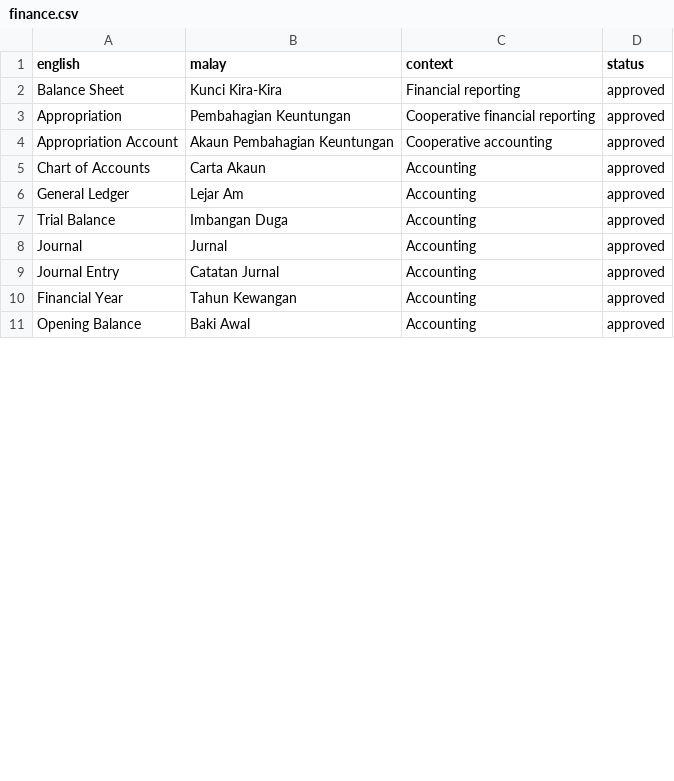
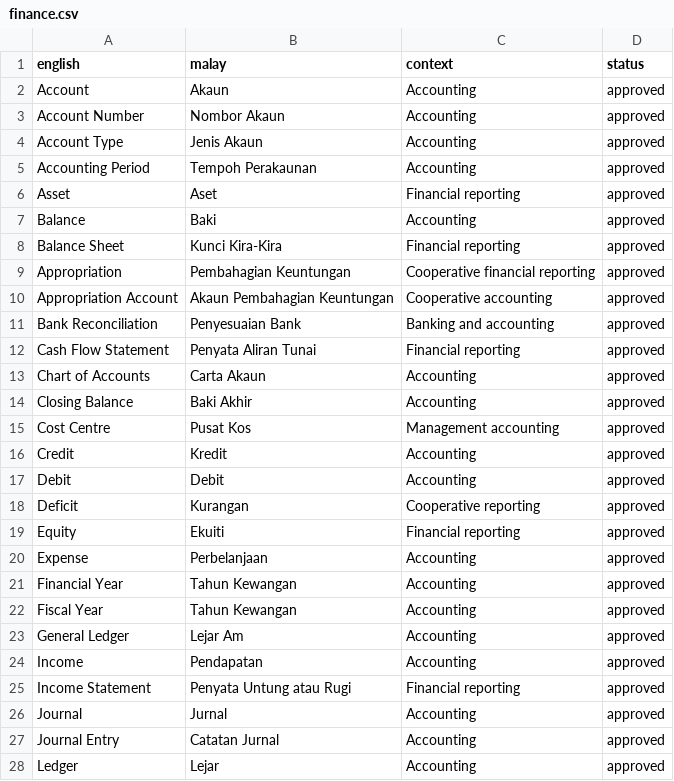
Before and after one commit to beebeecoop/Sengiala-Language-Pack, a CSV file: glossary/finance.csv, drawn as a sheet; only a part is shown; the shorter side is filled out with more unchanged rows; the diff covers the shown part only.

Commit message:
docs: expand approved finance glossary

```diff
--- a/glossary/finance.csv
+++ b/glossary/finance.csv
@@ -1,2 +1,8 @@
 english,malay,context,status
+Account,Akaun,Accounting,approved
+Account Number,Nombor Akaun,Accounting,approved
+Account Type,Jenis Akaun,Accounting,approved
+Accounting Period,Tempoh Perakaunan,Accounting,approved
+Asset,Aset,Financial reporting,approved
+Balance,Baki,Accounting,approved
 Balance Sheet,Kunci Kira-Kira,Financial reporting,approved
@@ -4,7 +10,19 @@ Appropriation,Pembahagian Keuntungan,Cooperative financial reporting,approved
 Appropriation Account,Akaun Pembahagian Keuntungan,Cooperative accounting,approved
+Bank Reconciliation,Penyesuaian Bank,Banking and accounting,approved
+Cash Flow Statement,Penyata Aliran Tunai,Financial reporting,approved
 Chart of Accounts,Carta Akaun,Accounting,approved
+Closing Balance,Baki Akhir,Accounting,approved
+Cost Centre,Pusat Kos,Management accounting,approved
+Credit,Kredit,Accounting,approved
+Debit,Debit,Accounting,approved
+Deficit,Kurangan,Cooperative reporting,approved
+Equity,Ekuiti,Financial reporting,approved
+Expense,Perbelanjaan,Accounting,approved
+Financial Year,Tahun Kewangan,Accounting,approved
+Fiscal Year,Tahun Kewangan,Accounting,approved
 General Ledger,Lejar Am,Accounting,approved
-Trial Balance,Imbangan Duga,Accounting,approved
+Income,Pendapatan,Accounting,approved
+Income Statement,Penyata Untung atau Rugi,Financial reporting,approved
 Journal,Jurnal,Accounting,approved
 Journal Entry,Catatan Jurnal,Accounting,approved
-Financial Year,Tahun Kewangan,Accounting,approved
+Ledger,Lejar,Accounting,approved
```
Also changed, not shown: 11 added rows and 1 edited cell elsewhere in this file.
